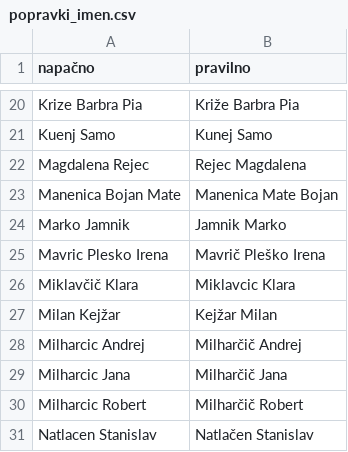
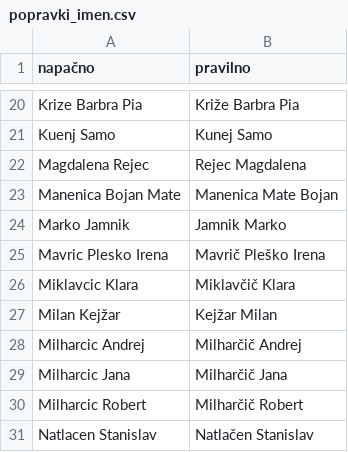
Before and after one commit to SimonPavlin68/ianseo, a CSV file: popravki_imen.csv, drawn as a sheet; only a part is shown, gaps mark what is left out.

```diff
--- a/popravki_imen.csv
+++ b/popravki_imen.csv
@@ -25,3 +25,3 @@ Marko Jamnik,Jamnik Marko
 Mavric Plesko Irena,Mavrič Pleško Irena
-Miklavčič Klara,Miklavcic Klara
+Miklavcic Klara,Miklavčič Klara
 Milan Kejžar,Kejžar Milan
```
Also changed, not shown: 7 other files.
